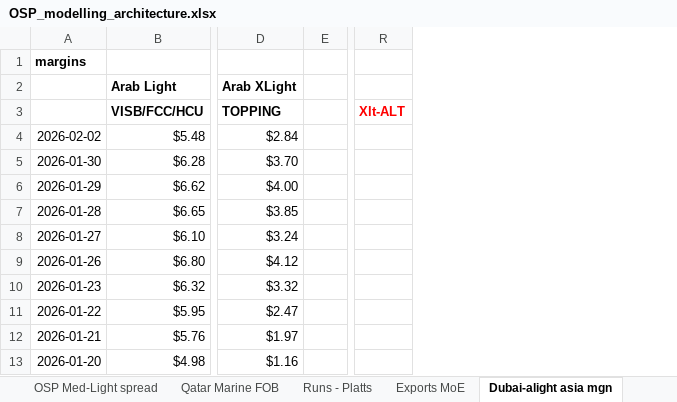
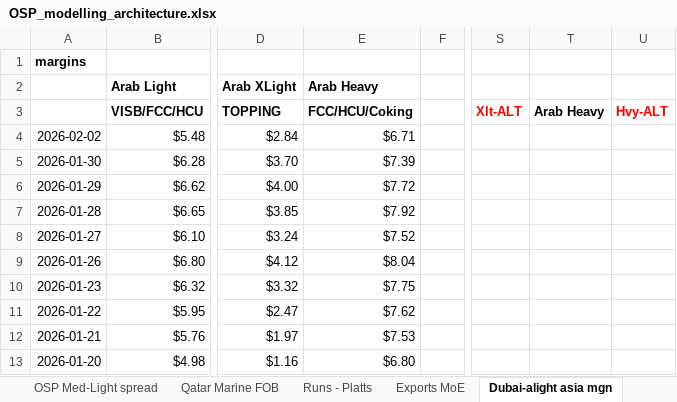
Before and after one commit to peruvianpandainleith/osp-osp-modeller, an Excel workbook: OSP_modelling_architecture.xlsx, sheet Dubai-alight asia mgn, drawn as a sheet; only a part is shown, gaps mark what is left out; values as stored, in another font and other column widths than the file's, no borders; the diff names each change by its address in the sheet, - before the commit and + after, or states it on an @@ line.

Commit message:
Adding arab heavy model to dashboard

```diff
--- a/OSP_modelling_architecture.xlsx (sheet Dubai-alight asia mgn)
+++ b/OSP_modelling_architecture.xlsx (sheet Dubai-alight asia mgn)
+column E (FCC/HCU/Coking), row 2: Arab Heavy; rows 4-13: $6.71 | $7.39 | $7.72 | $7.92 | $7.52 | $8.04 | $7.75 | $7.62 | $7.53 | $6.80
+column T (Arab Heavy), empty
+column U (Hvy-ALT), empty
```
Also changed, not shown: sheet Arabxltlight, sheet ArabXlt-LT diff, sheet Exports MoE, sheet Arabmedlight, sheet OSP Med-Light spread, sheet Murban diff Dubai, 2 more sheets, other sheet tabs, formulas that keep their value, 1 other file.
